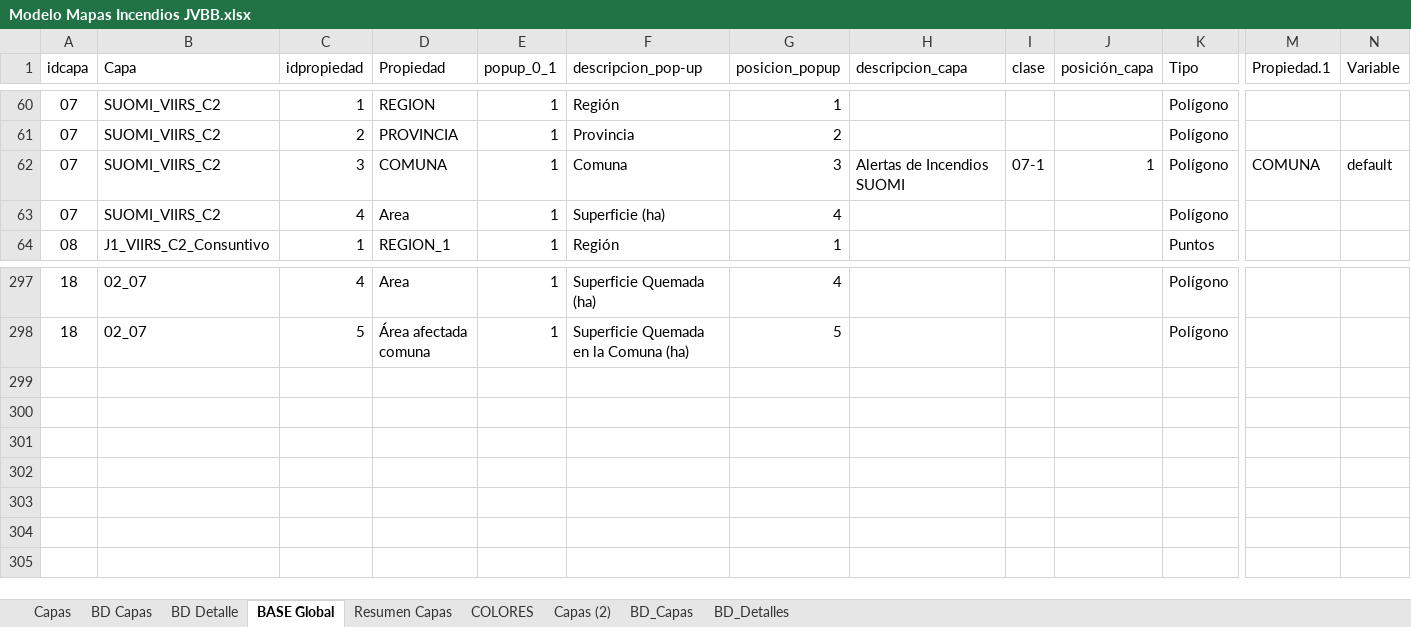
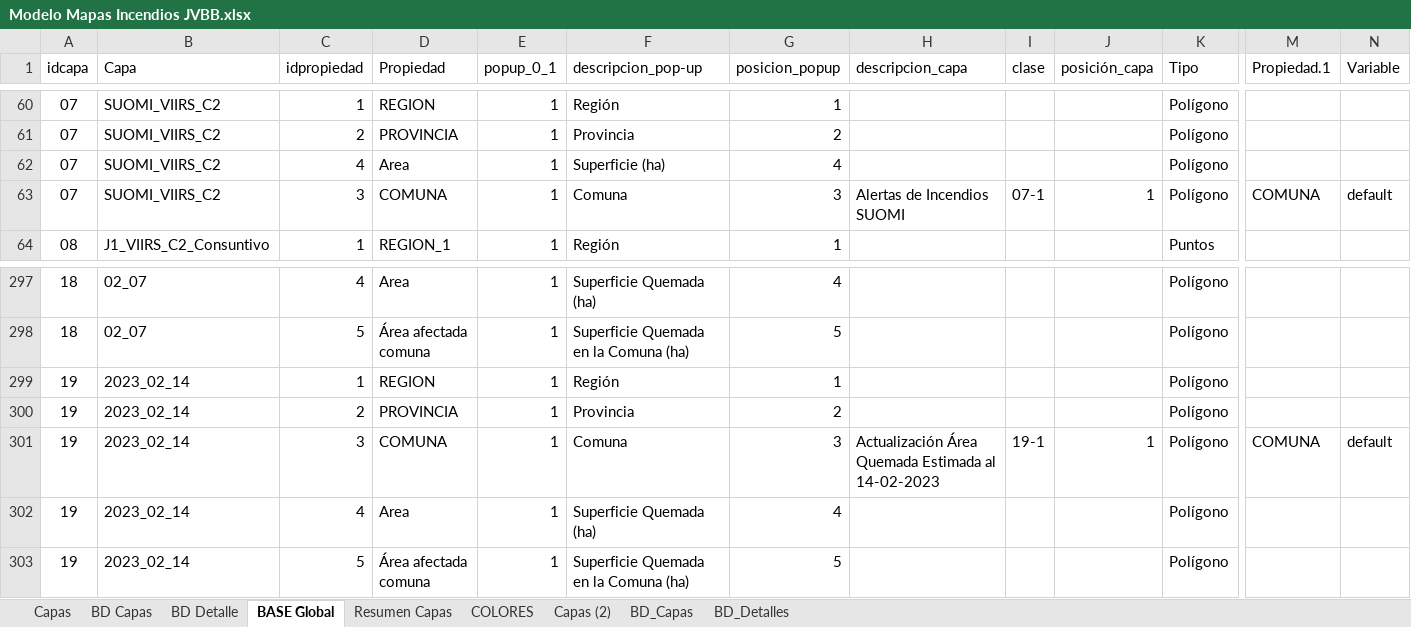
Before and after one commit to Sud-Austral/MAPA_RELEASE, an Excel workbook: origenes/Modelo Mapas Incendios JVBB.xlsx, sheet BASE Global, drawn as a sheet; only a part is shown, gaps mark what is left out; values as stored, in another font and other column widths than the file's, no borders; table styles not drawn; rows hold the shown columns only; the diff names each change by its address in the sheet, - before the commit and + after, or states it on an @@ line.

```diff
--- a/origenes/Modelo Mapas Incendios JVBB.xlsx (sheet BASE Global)
+++ b/origenes/Modelo Mapas Incendios JVBB.xlsx (sheet BASE Global)
@@ row 63 moved to row 62: 07 @@
+row 299: 19 | 2023_02_14 | 1 | REGION | 1 | Región | 1 |  |  |  | Polígono
+row 300: 19 | 2023_02_14 | 2 | PROVINCIA | 1 | Provincia | 2 |  |  |  | Polígono
+row 301: 19 | 2023_02_14 | 3 | COMUNA | 1 | Comuna | 3 | Actualización Área Quemada Estimada al 14-02-2023 | 19-1 | 1 | Polígono | COMUNA | default
+row 302: 19 | 2023_02_14 | 4 | Area | 1 | Superficie Quemada (ha) | 4 |  |  |  | Polígono
+row 303: 19 | 2023_02_14 | 5 | Área afectada comuna | 1 | Superficie Quemada en la Comuna (ha) | 5 |  |  |  | Polígono
```
Also changed, not shown: sheet BD_Capas, sheet BD Capas, sheet BD_Detalles, sheet BD Detalle, sheet Capas, sheet Capas (2), 1 more sheet.
